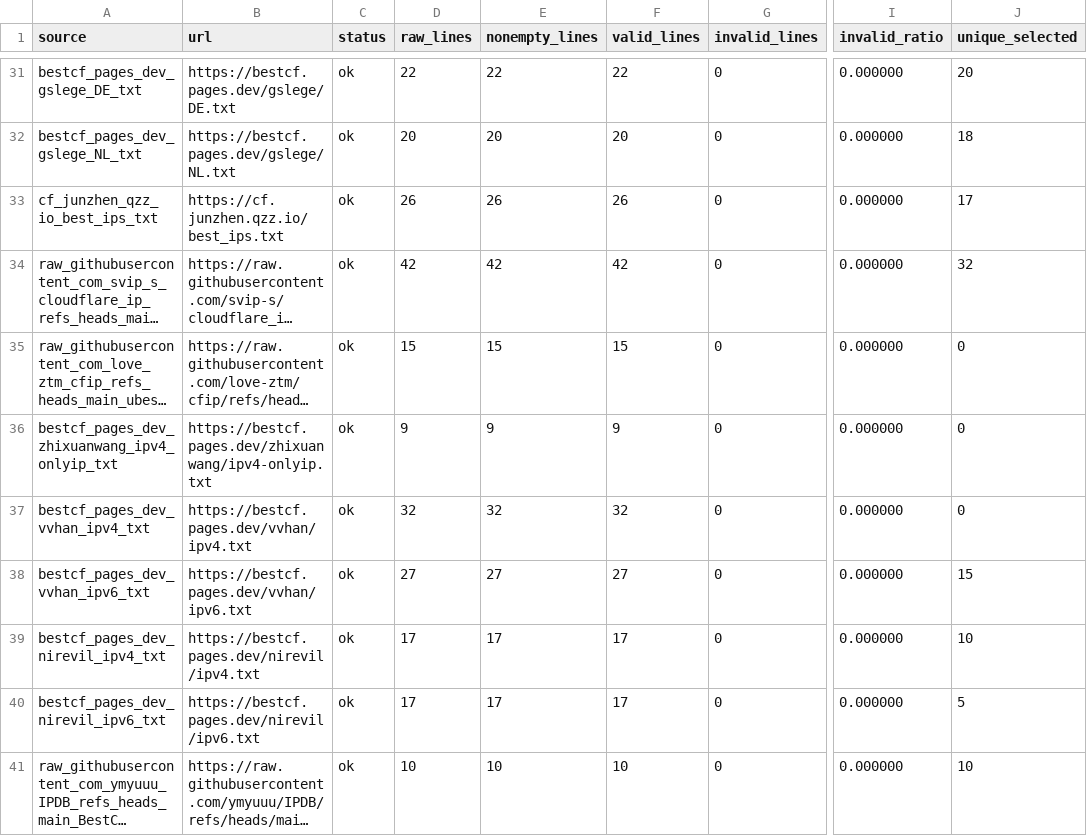
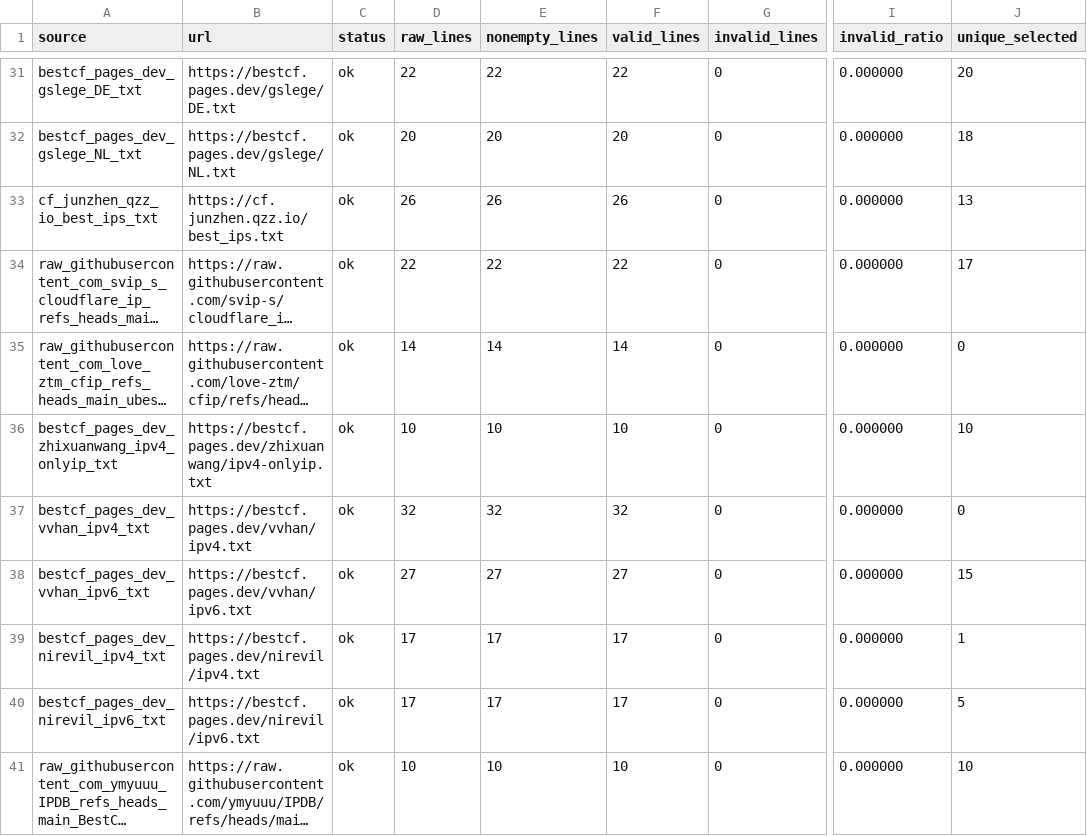
Before and after one commit to User-Pass320/bestcf-auto, a CSV file: public/bestcf_sources.csv, drawn as a sheet; only a part is shown, gaps mark what is left out; long unchanged cells end in …; the diff covers the shown part only; the diff names each change by its address in the sheet, - before the commit and + after, or states it on an @@ line.

```diff
--- a/public/bestcf_sources.csv
+++ b/public/bestcf_sources.csv
-J33 (unique_selected): 17
+J33 (unique_selected): 13
-D34 (raw_lines): 42
+D34 (raw_lines): 22
-E34 (nonempty_lines): 42
+E34 (nonempty_lines): 22
-F34 (valid_lines): 42
+F34 (valid_lines): 22
-J34 (unique_selected): 32
+J34 (unique_selected): 17
-D35 (raw_lines): 15
+D35 (raw_lines): 14
-E35 (nonempty_lines): 15
+E35 (nonempty_lines): 14
-F35 (valid_lines): 15
+F35 (valid_lines): 14
-D36 (raw_lines): 9
+D36 (raw_lines): 10
-E36 (nonempty_lines): 9
+E36 (nonempty_lines): 10
-F36 (valid_lines): 9
+F36 (valid_lines): 10
-J36 (unique_selected): 0
+J36 (unique_selected): 10
-J39 (unique_selected): 10
+J39 (unique_selected): 1
```
Also changed, not shown: 36 edited cells elsewhere in this file, public/bestcf_failed.csv, public/bestcf_geo_provider_stats.csv, 4 other files.
